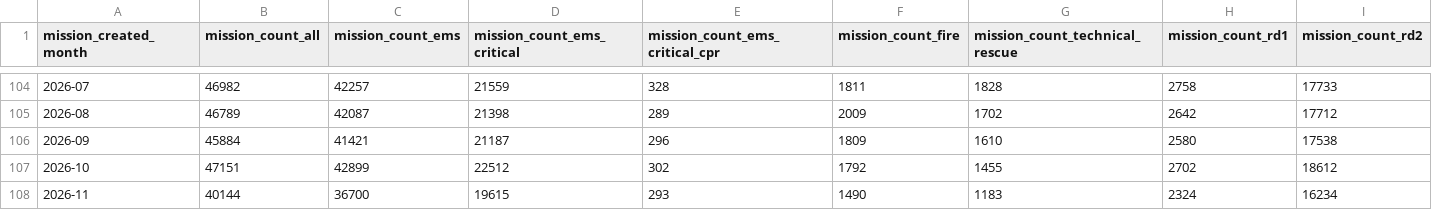
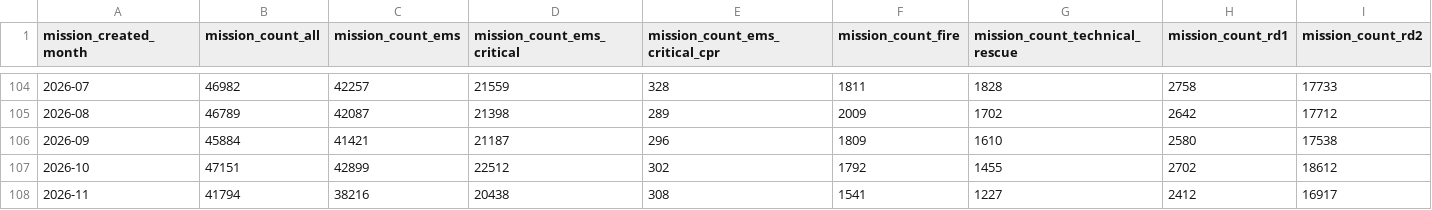
Before and after one commit to Berliner-Feuerwehr/BF-Open-Data, a CSV file: Datasets/Daily_Data/BFw_mission_data_monthly.csv, drawn as a sheet; only a part is shown, gaps mark what is left out; removed rows and columns are numbered as before the commit, all else as after; rows hold the shown columns only; the diff names each change by its address in the sheet, - before the commit and + after, or states it on an @@ line.

```diff
--- a/Datasets/Daily_Data/BFw_mission_data_monthly.csv
+++ b/Datasets/Daily_Data/BFw_mission_data_monthly.csv
-row 108: 2026-11 | 40144 | 36700 | 19615 | 293 | 1490 | 1183 | 2324 | 16234
+row 108: 2026-11 | 41794 | 38216 | 20438 | 308 | 1541 | 1227 | 2412 | 16917
```
Also changed, not shown: Datasets/Daily_Data/BFw_mission_data_daily.csv, Datasets/Daily_Data/missions_by_code.csv.
